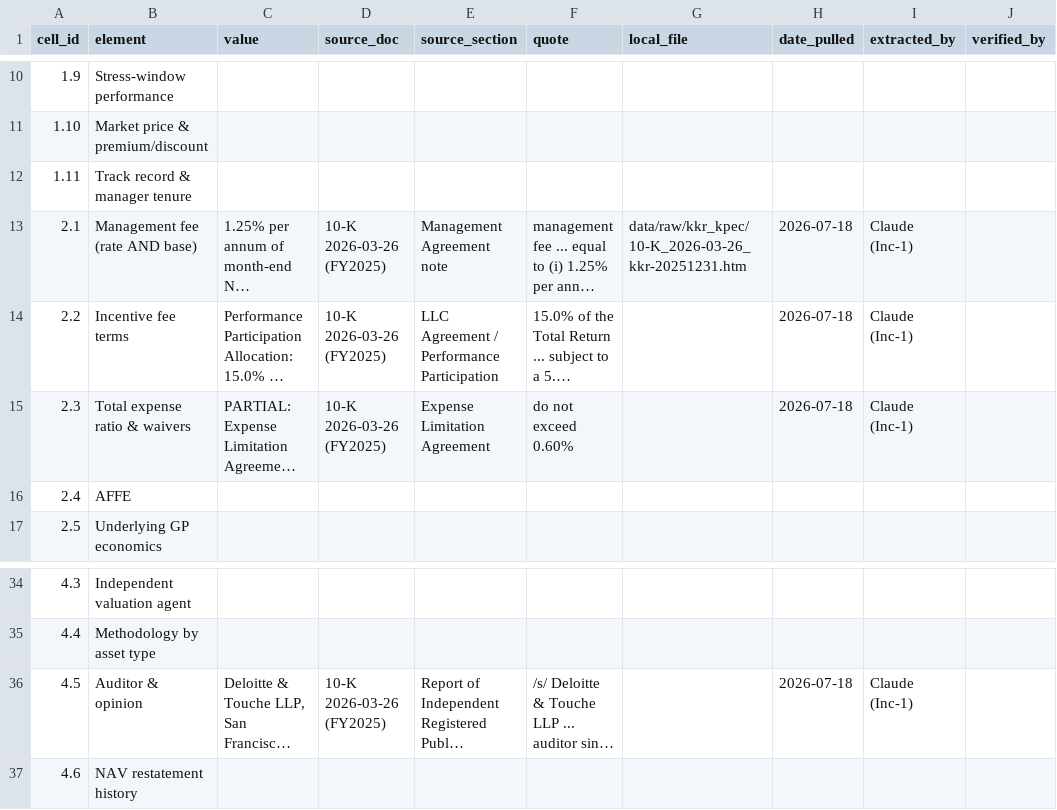
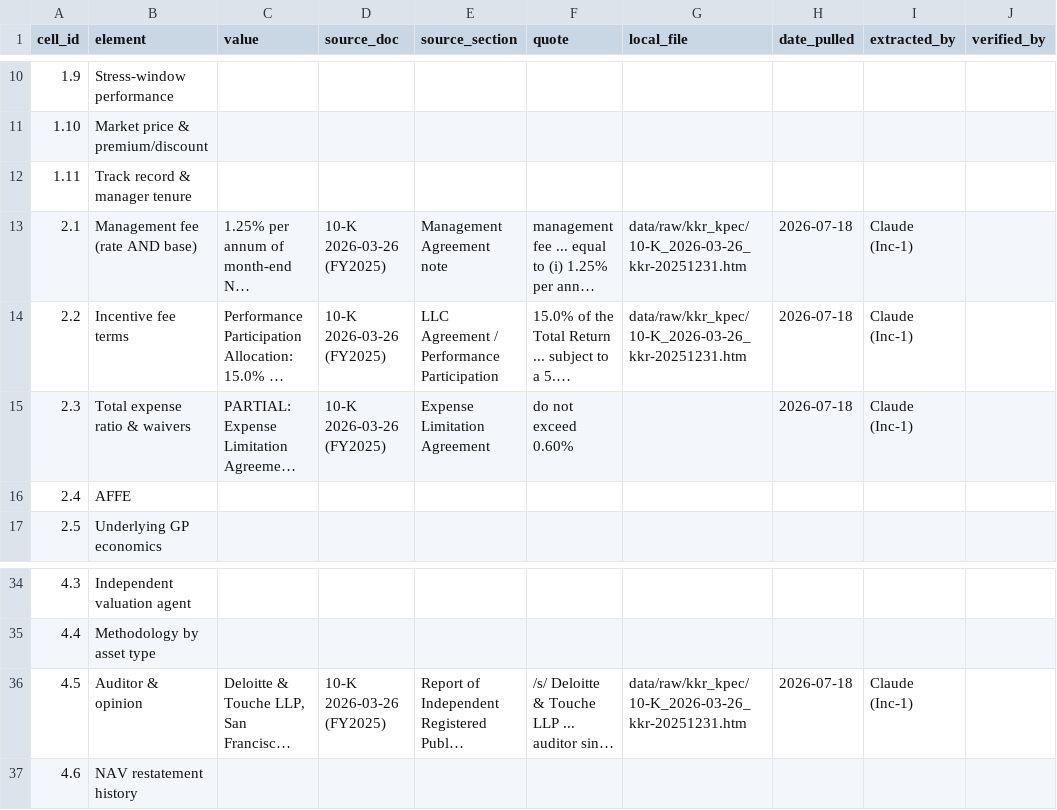
Before and after one commit to oscargladysz-arch/fiduciary-demo, a CSV file: data/evidence/kkr_kpec_evidence.csv, drawn as a sheet; only a part is shown, gaps mark what is left out; long unchanged cells end in …; the diff names each change by its address in the sheet, - before the commit and + after, or states it on an @@ line.

```diff
--- a/data/evidence/kkr_kpec_evidence.csv
+++ b/data/evidence/kkr_kpec_evidence.csv
-G14 (local_file): (empty)
+G14 (local_file): data/raw/kkr_kpec/10-K_2026-03-26_kkr-20251231.htm
-G36 (local_file): (empty)
+G36 (local_file): data/raw/kkr_kpec/10-K_2026-03-26_kkr-20251231.htm
```
Also changed, not shown: data/evidence/breit_evidence.csv, data/evidence/cliffwater_cclfx_evidence.csv, 16 other files.
